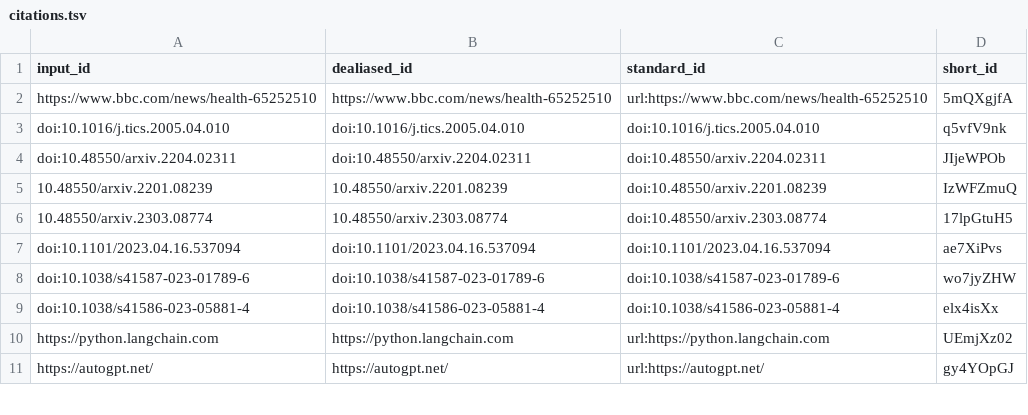
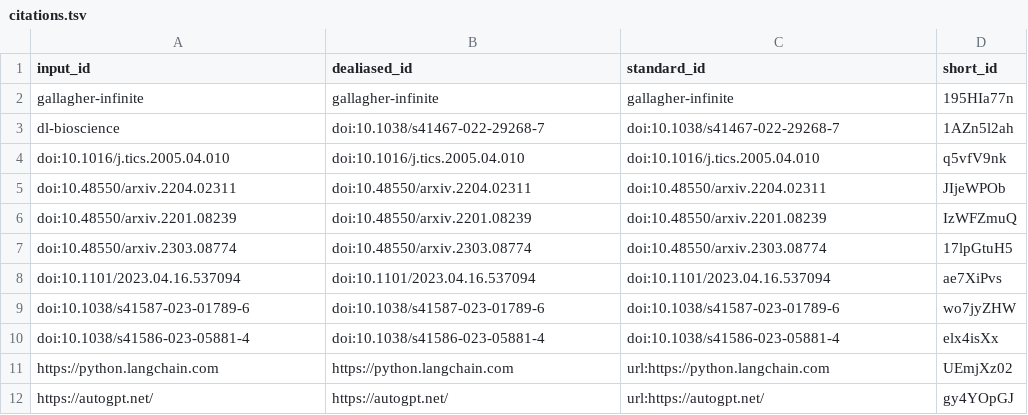
Before and after one commit to biocypher/biochatter-paper, a TSV file: citations.tsv, drawn as a sheet; only a part is shown; the diff covers the shown part only.

Commit message:
revert workflow branch to main [ci skip]
This build is based on
https://github.com/biocypher/biochatter-paper/commit/59292daba61be5f9027e4302454df4cf0049427e.

This commit was created by the following CI build and job:
https://github.com/biocypher/biochatter-paper/commit/59292daba61be5f9027e4302454df4cf0049427e/checks
https://github.com/biocypher/biochatter-paper/actions/runs/7356342467

```diff
--- a/citations.tsv
+++ b/citations.tsv
@@ -1,7 +1,8 @@
 input_id	dealiased_id	standard_id	short_id
-https://www.bbc.com/news/health-65252510	https://www.bbc.com/news/health-65252510	url:https://www.bbc.com/news/health-65252510	5mQXgjfA
+gallagher-infinite	gallagher-infinite	gallagher-infinite	195HIa77n
+dl-bioscience	doi:10.1038/s41467-022-29268-7	doi:10.1038/s41467-022-29268-7	1AZn5l2ah
 doi:10.1016/j.tics.2005.04.010	doi:10.1016/j.tics.2005.04.010	doi:10.1016/j.tics.2005.04.010	q5vfV9nk
 doi:10.48550/arxiv.2204.02311	doi:10.48550/arxiv.2204.02311	doi:10.48550/arxiv.2204.02311	JIjeWPOb
-10.48550/arxiv.2201.08239	10.48550/arxiv.2201.08239	doi:10.48550/arxiv.2201.08239	IzWFZmuQ
-10.48550/arxiv.2303.08774	10.48550/arxiv.2303.08774	doi:10.48550/arxiv.2303.08774	17lpGtuH5
+doi:10.48550/arxiv.2201.08239	doi:10.48550/arxiv.2201.08239	doi:10.48550/arxiv.2201.08239	IzWFZmuQ
+doi:10.48550/arxiv.2303.08774	doi:10.48550/arxiv.2303.08774	doi:10.48550/arxiv.2303.08774	17lpGtuH5
 doi:10.1101/2023.04.16.537094	doi:10.1101/2023.04.16.537094	doi:10.1101/2023.04.16.537094	ae7XiPvs
```
Also changed, not shown: 13 added rows, 8 removed rows and 1 edited cell elsewhere in this file, 8 other files.
